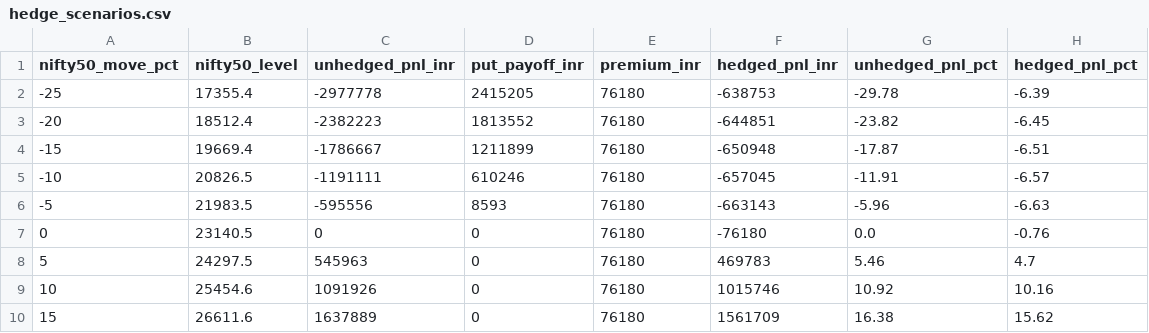
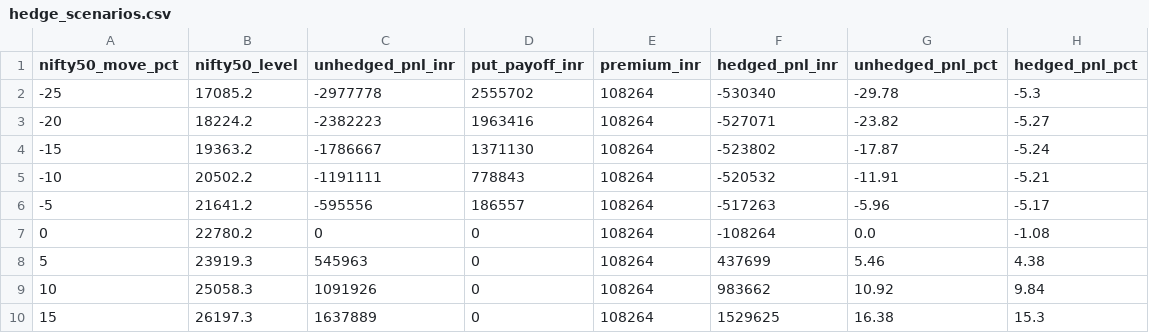
Before and after one commit to shambo1597-afk/capex-infra-portfolio, a CSV file: output/hedge_scenarios.csv, drawn as a sheet.

```diff
--- a/output/hedge_scenarios.csv
+++ b/output/hedge_scenarios.csv
@@ -1,10 +1,10 @@
 nifty50_move_pct,nifty50_level,unhedged_pnl_inr,put_payoff_inr,premium_inr,hedged_pnl_inr,unhedged_pnl_pct,hedged_pnl_pct
--25,17355.4,-2977778,2415205,76180,-638753,-29.78,-6.39
--20,18512.4,-2382223,1813552,76180,-644851,-23.82,-6.45
--15,19669.4,-1786667,1211899,76180,-650948,-17.87,-6.51
--10,20826.5,-1191111,610246,76180,-657045,-11.91,-6.57
--5,21983.5,-595556,8593,76180,-663143,-5.96,-6.63
-0,23140.5,0,0,76180,-76180,0.0,-0.76
-5,24297.5,545963,0,76180,469783,5.46,4.7
-10,25454.6,1091926,0,76180,1015746,10.92,10.16
-15,26611.6,1637889,0,76180,1561709,16.38,15.62
+-25,17085.2,-2977778,2555702,108264,-530340,-29.78,-5.3
+-20,18224.2,-2382223,1963416,108264,-527071,-23.82,-5.27
+-15,19363.2,-1786667,1371130,108264,-523802,-17.87,-5.24
+-10,20502.2,-1191111,778843,108264,-520532,-11.91,-5.21
+-5,21641.2,-595556,186557,108264,-517263,-5.96,-5.17
+0,22780.2,0,0,108264,-108264,0.0,-1.08
+5,23919.3,545963,0,108264,437699,5.46,4.38
+10,25058.3,1091926,0,108264,983662,10.92,9.84
+15,26197.3,1637889,0,108264,1529625,16.38,15.3
```
Also changed, not shown: output/hedge_plan.csv, output/hedge_put_candidates.csv, 9 other files.
